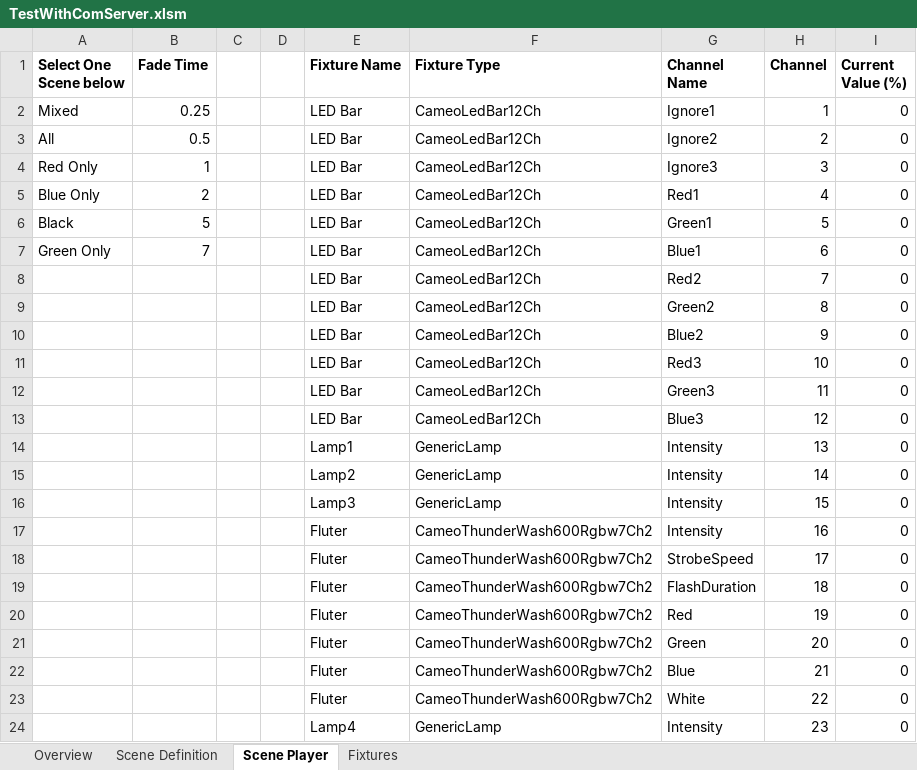
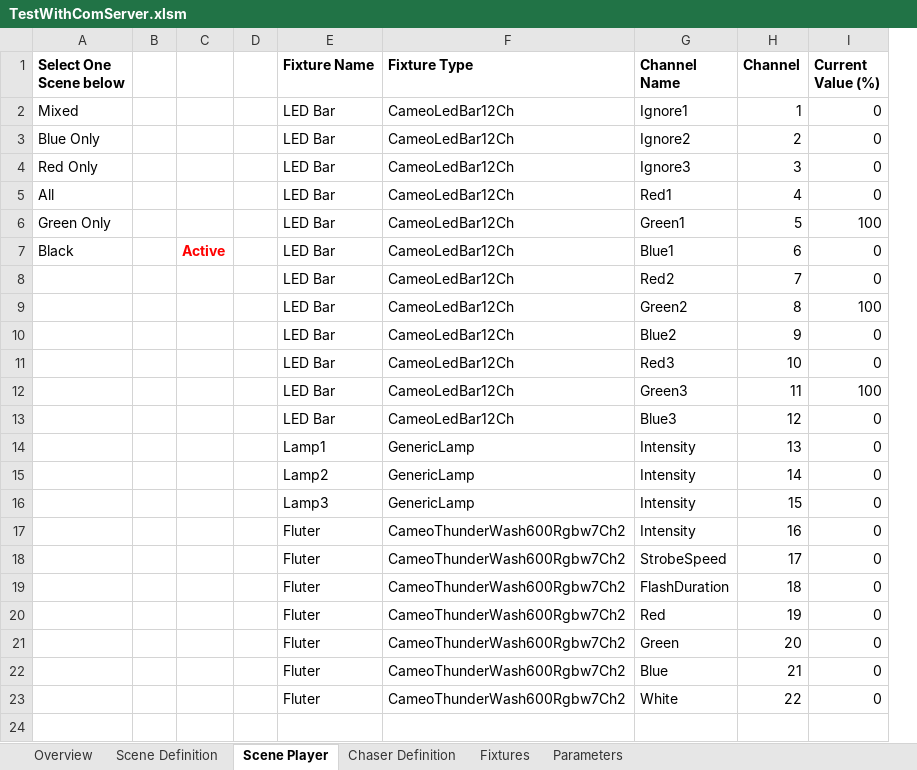
Before and after one commit to personalnexus/AuLiCom, an Excel workbook: doc/Excel/TestWithComServer.xlsm, sheet Scene Player, drawn as a sheet; values as stored, in another font and other column widths than the file's, no borders; charts and pictures and conditional formats not drawn; removed rows and columns are numbered as before the commit, all else as after; the diff names each change by its address in the sheet, - before the commit and + after, or states it on an @@ line.

Commit message:
Exposing chasers in Excel

```diff
--- a/doc/Excel/TestWithComServer.xlsm (sheet Scene Player)
+++ b/doc/Excel/TestWithComServer.xlsm (sheet Scene Player)
+sheet tab: Chaser Definition
+sheet tab: Parameters
-column B (Fade Time), rows 2-7: 0.25 | 0.5 | 1 | 2 | 5 | 7
+column C, row 7: Active
-A3 (Select One Scene below): All
+A3 (Select One Scene below): Blue Only
-A5 (Select One Scene below): Blue Only
+A5 (Select One Scene below): All
-A6 (Select One Scene below): Black
+A6 (Select One Scene below): Green Only
-I6 (Current Value (%)): 0
+I6 (Current Value (%)): 100
-A7 (Select One Scene below): Green Only
+A7 (Select One Scene below): Black
-I9 (Current Value (%)): 0
+I9 (Current Value (%)): 100
-I12 (Current Value (%)): 0
+I12 (Current Value (%)): 100
-row 24:  |  |  |  | Lamp4 | GenericLamp | Intensity | 23 | 0
```
Also changed, not shown: sheet Overview, sheet Fixtures, formulas that keep their value, charts or pictures, 3 other files.
